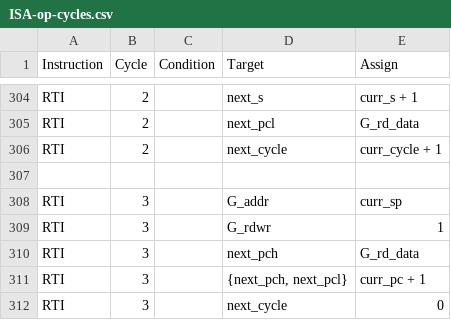
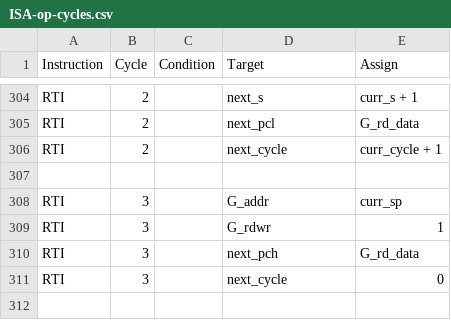
Before and after one commit to 2bitsin/Q2A03, a CSV file: data/ISA-op-cycles.csv, drawn as a sheet; only a part is shown, gaps mark what is left out.

```diff
--- a/data/ISA-op-cycles.csv
+++ b/data/ISA-op-cycles.csv
@@ -310,3 +310,2 @@
 "RTI",3,,"next_pch","G_rd_data"
-"RTI",3,,"{next_pch, next_pcl}","curr_pc + 1"
 "RTI",3,,"next_cycle",0
```
Also changed, not shown: 6 other files.
